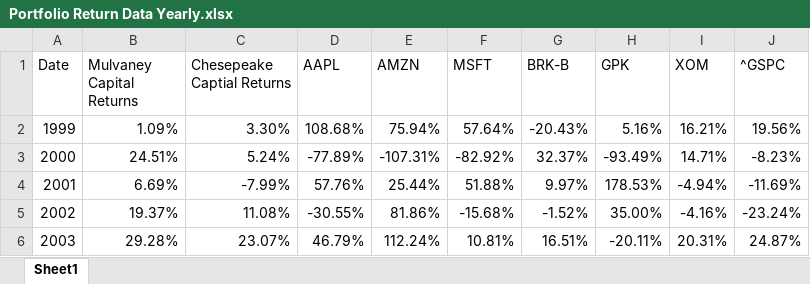
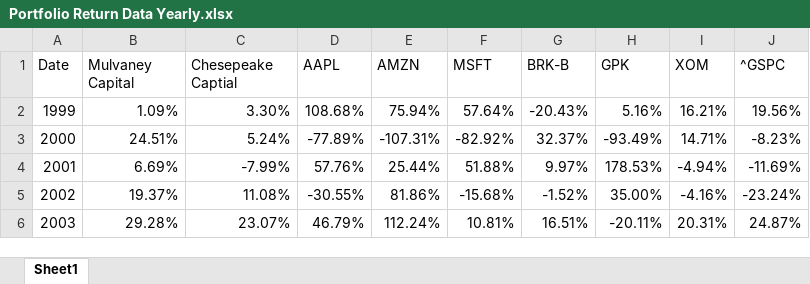
Before and after one commit to AdamPunton/AdamPuntonRepository, an Excel workbook: CourseProject/Trend Following Trading Project/Portfolio Return Data Yearly.xlsx, sheet Sheet1, drawn as a sheet; only a part is shown; values as stored, in another font and other column widths than the file's, no borders; the diff names each change by its address in the sheet, - before the commit and + after, or states it on an @@ line.

Commit message:
update to course project

```diff
--- a/CourseProject/Trend Following Trading Project/Portfolio Return Data Yearly.xlsx (sheet Sheet1)
+++ b/CourseProject/Trend Following Trading Project/Portfolio Return Data Yearly.xlsx (sheet Sheet1)
-B1: Mulvaney Capital Returns
+B1: Mulvaney Capital
-C1: Chesepeake Captial Returns
+C1: Chesepeake Captial
```
Also changed, not shown: 5 other files.
